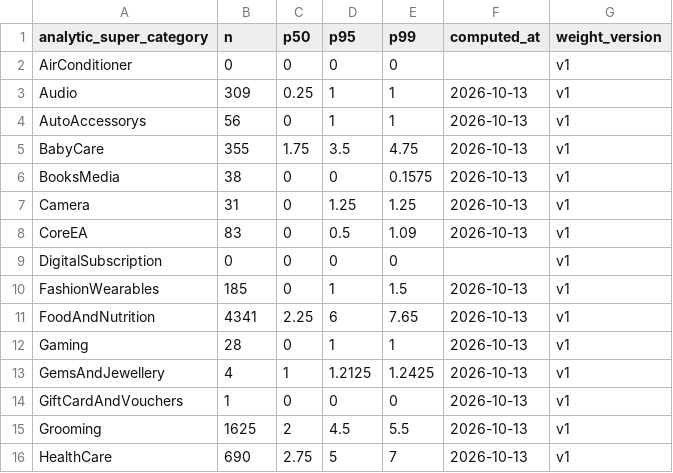
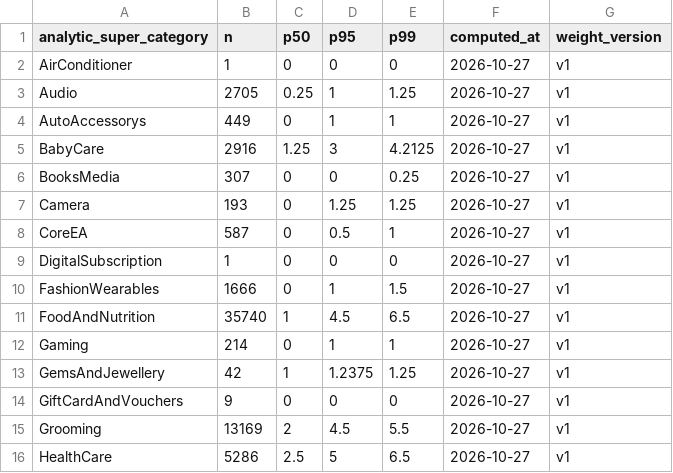
Before and after one commit to MinivetAI/minutes-agent, a CSV file: explorability/config/normalization-baselines.csv, drawn as a sheet; only a part is shown; the diff covers the shown part only.

Commit message:
Update explorability normalization and mission scoring

```diff
--- a/explorability/config/normalization-baselines.csv
+++ b/explorability/config/normalization-baselines.csv
@@ -1,16 +1,16 @@
 analytic_super_category,n,p50,p95,p99,computed_at,weight_version
-AirConditioner,0,0,0,0,,v1
-Audio,309,0.25,1,1,2026-10-13,v1
-AutoAccessorys,56,0,1,1,2026-10-13,v1
-BabyCare,355,1.75,3.5,4.75,2026-10-13,v1
-BooksMedia,38,0,0,0.1575,2026-10-13,v1
-Camera,31,0,1.25,1.25,2026-10-13,v1
-CoreEA,83,0,0.5,1.09,2026-10-13,v1
-DigitalSubscription,0,0,0,0,,v1
-FashionWearables,185,0,1,1.5,2026-10-13,v1
-FoodAndNutrition,4341,2.25,6,7.65,2026-10-13,v1
-Gaming,28,0,1,1,2026-10-13,v1
-GemsAndJewellery,4,1,1.2125,1.2425,2026-10-13,v1
-GiftCardAndVouchers,1,0,0,0,2026-10-13,v1
-Grooming,1625,2,4.5,5.5,2026-10-13,v1
-HealthCare,690,2.75,5,7,2026-10-13,v1
+AirConditioner,1,0,0,0,2026-10-27,v1
+Audio,2705,0.25,1,1.25,2026-10-27,v1
+AutoAccessorys,449,0,1,1,2026-10-27,v1
+BabyCare,2916,1.25,3,4.2125,2026-10-27,v1
+BooksMedia,307,0,0,0.25,2026-10-27,v1
+Camera,193,0,1.25,1.25,2026-10-27,v1
+CoreEA,587,0,0.5,1,2026-10-27,v1
+DigitalSubscription,1,0,0,0,2026-10-27,v1
+FashionWearables,1666,0,1,1.5,2026-10-27,v1
+FoodAndNutrition,35740,1,4.5,6.5,2026-10-27,v1
+Gaming,214,0,1,1,2026-10-27,v1
+GemsAndJewellery,42,1,1.2375,1.25,2026-10-27,v1
+GiftCardAndVouchers,9,0,0,0,2026-10-27,v1
+Grooming,13169,2,4.5,5.5,2026-10-27,v1
+HealthCare,5286,2.5,5,6.5,2026-10-27,v1
```
Also changed, not shown: 141 edited cells elsewhere in this file, 8 other files.
